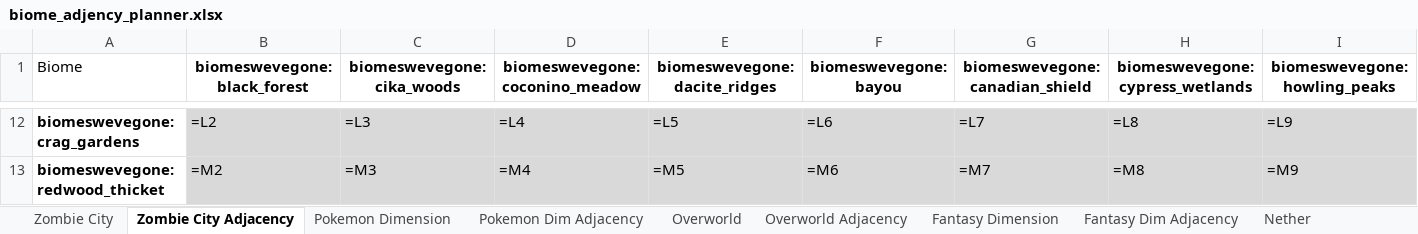
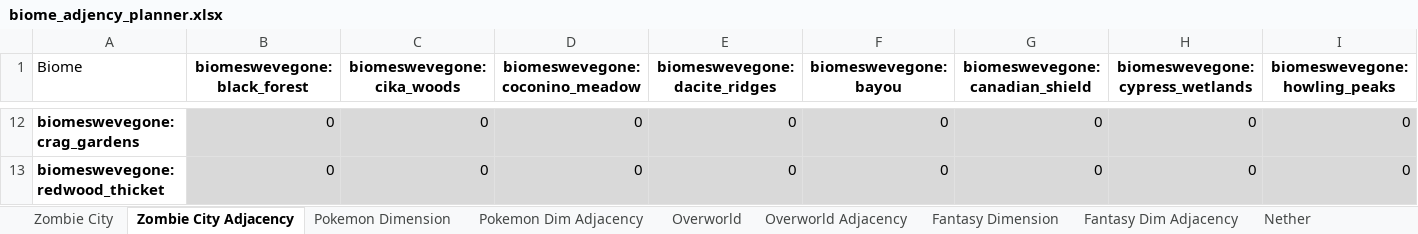
Before and after one commit to Boulede987/Mine-Utz, an Excel workbook: biome_adjency_planner.xlsx, sheet Zombie City Adjacency, drawn as a sheet; only a part is shown, gaps mark what is left out; values as stored, in another font and other column widths than the file's, no borders; formulas without a stored value are shown as written; the diff covers the shown part only; the diff names each change by its address in the sheet, - before the commit and + after, or states it on an @@ line.

```diff
--- a/biome_adjency_planner.xlsx (sheet Zombie City Adjacency)
+++ b/biome_adjency_planner.xlsx (sheet Zombie City Adjacency)
-B12 (biomeswevegone:black_forest): =L2
+B12 (biomeswevegone:black_forest): 0
-C12 (biomeswevegone:cika_woods): =L3
+C12 (biomeswevegone:cika_woods): 0
-D12 (biomeswevegone:coconino_meadow): =L4
+D12 (biomeswevegone:coconino_meadow): 0
-E12 (biomeswevegone:dacite_ridges): =L5
+E12 (biomeswevegone:dacite_ridges): 0
-F12 (biomeswevegone:bayou): =L6
+F12 (biomeswevegone:bayou): 0
-G12 (biomeswevegone:canadian_shield): =L7
+G12 (biomeswevegone:canadian_shield): 0
-H12 (biomeswevegone:cypress_wetlands): =L8
+H12 (biomeswevegone:cypress_wetlands): 0
-I12 (biomeswevegone:howling_peaks): =L9
+I12 (biomeswevegone:howling_peaks): 0
-B13 (biomeswevegone:black_forest): =M2
+B13 (biomeswevegone:black_forest): 0
-C13 (biomeswevegone:cika_woods): =M3
+C13 (biomeswevegone:cika_woods): 0
-D13 (biomeswevegone:coconino_meadow): =M4
+D13 (biomeswevegone:coconino_meadow): 0
-E13 (biomeswevegone:dacite_ridges): =M5
+E13 (biomeswevegone:dacite_ridges): 0
-F13 (biomeswevegone:bayou): =M6
+F13 (biomeswevegone:bayou): 0
-G13 (biomeswevegone:canadian_shield): =M7
+G13 (biomeswevegone:canadian_shield): 0
-H13 (biomeswevegone:cypress_wetlands): =M8
+H13 (biomeswevegone:cypress_wetlands): 0
-I13 (biomeswevegone:howling_peaks): =M9
+I13 (biomeswevegone:howling_peaks): 0
```
Also changed, not shown: 804 edited cells elsewhere in this sheet, sheet Overworld Adjacency, sheet Fantasy Dim Adjacency, sheet Pokemon Dim Adjacency, sheet Nether Adjacency, sheet End Adjacency, structure_planner.xlsx, 31 other files.
